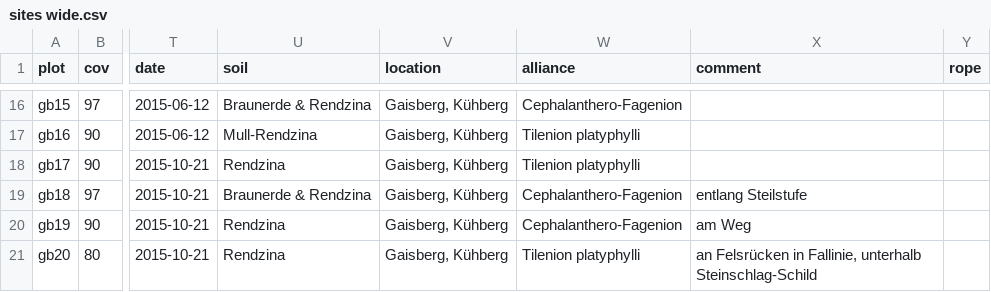
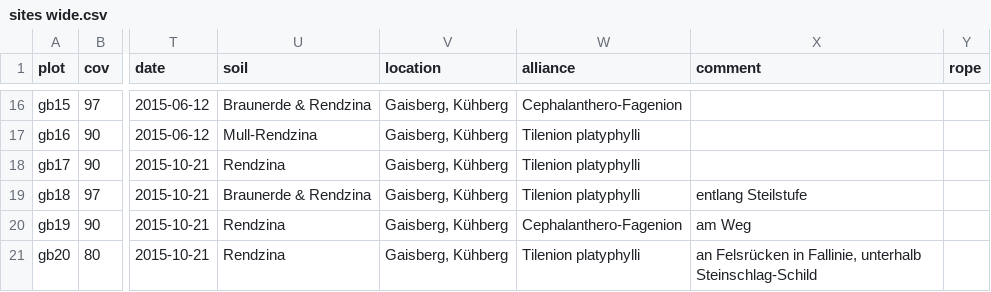
Before and after one commit to kardinal-eros/vegsoup-data, a CSV file: gaisberg dta/sites wide.csv, drawn as a sheet; only a part is shown, gaps mark what is left out; the diff names each change by its address in the sheet, - before the commit and + after, or states it on an @@ line.

Commit message:
refined alliances

```diff
--- a/gaisberg dta/sites wide.csv
+++ b/gaisberg dta/sites wide.csv
-W19 (alliance): Cephalanthero-Fagenion
+W19 (alliance): Tilenion platyphylli
```
